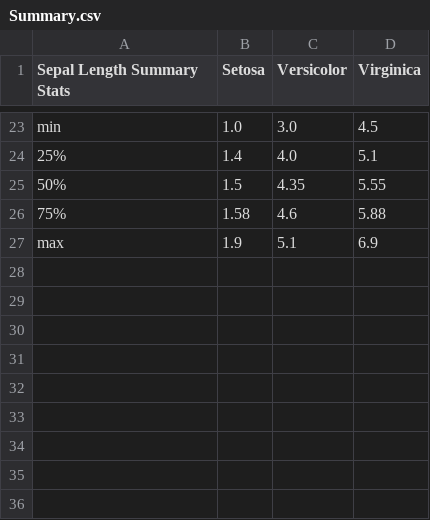
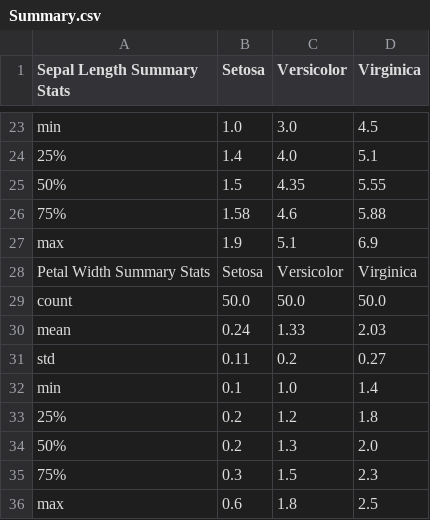
Before and after one commit to conor1982/Iris_Project_2020, a CSV file: Summary.csv, drawn as a sheet; only a part is shown, gaps mark what is left out; the diff names each change by its address in the sheet, - before the commit and + after, or states it on an @@ line.

Commit message:
summary file with 4 variables

```diff
--- a/Summary.csv
+++ b/Summary.csv
+row 28: Petal Width Summary Stats | Setosa | Versicolor | Virginica
+row 29: count | 50.0 | 50.0 | 50.0
+row 30: mean | 0.24 | 1.33 | 2.03
+row 31: std | 0.11 | 0.2 | 0.27
+row 32: min | 0.1 | 1.0 | 1.4
+row 33: 25% | 0.2 | 1.2 | 1.8
+row 34: 50% | 0.2 | 1.3 | 2.0
+row 35: 75% | 0.3 | 1.5 | 2.3
+row 36: max | 0.6 | 1.8 | 2.5
```
